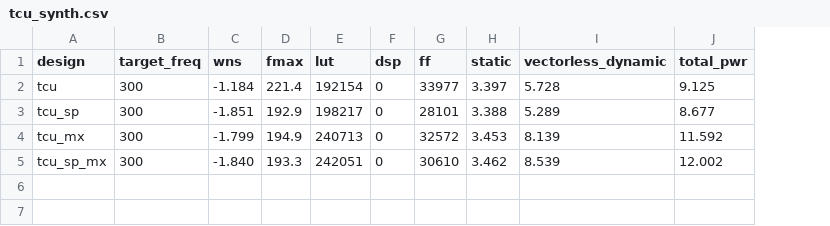
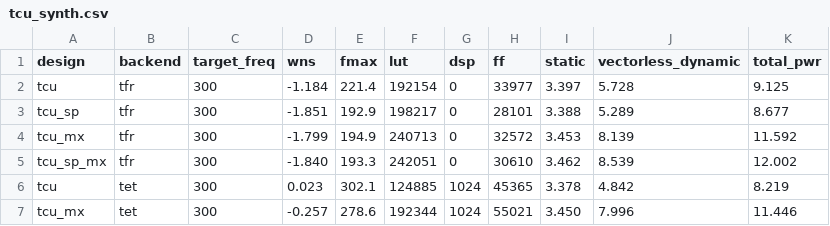
Before and after one commit to vortexgpgpu/vortex, a CSV file: perf/results/tcu/tcu_synth.csv, drawn as a sheet; the diff names each change by its address in the sheet, - before the commit and + after, or states it on an @@ line.

Commit message:
added tet synth perf

```diff
--- a/perf/results/tcu/tcu_synth.csv
+++ b/perf/results/tcu/tcu_synth.csv
+column B (backend), rows 2-5: all tfr
+row 6: tcu | tet | 300 | 0.023 | 302.1 | 124885 | 1024 | 45365 | 3.378 | 4.842 | 8.219
+row 7: tcu_mx | tet | 300 | -0.257 | 278.6 | 192344 | 1024 | 55021 | 3.450 | 7.996 | 11.446
```
Also changed, not shown: perf/results/tcu/sgemm_tcu_tfr_tet.csv, 1 other file.
